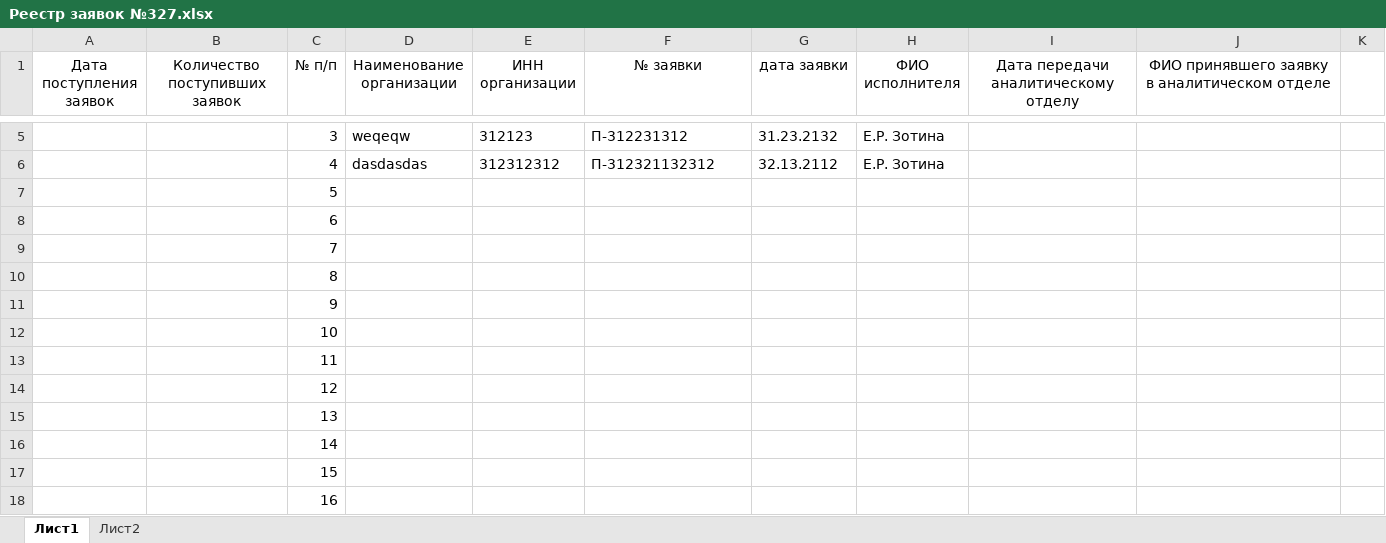
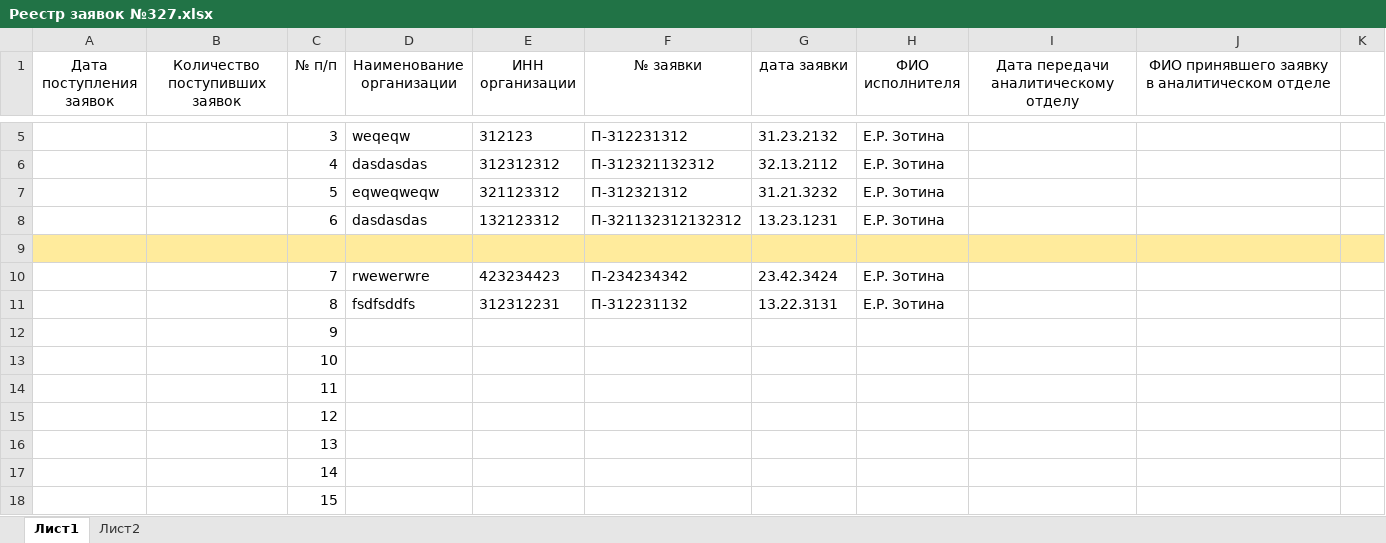
Before and after one commit to AntonZotin/word_generator, an Excel workbook: Реестр заявок №327.xlsx, sheet Лист1, drawn as a sheet; only a part is shown, gaps mark what is left out; the shorter side is filled out with more unchanged rows; values as stored, in another font and other column widths than the file's, no borders; addresses are those after the commit; the diff names each change by its address in the sheet, - before the commit and + after, or states it on an @@ line.

```diff
--- a/Реестр заявок №327.xlsx (sheet Лист1)
+++ b/Реестр заявок №327.xlsx (sheet Лист1)
-D7 (Наименование организации): (empty)
+D7 (Наименование организации): eqweqweqw
-E7 (ИНН организации): (empty)
+E7 (ИНН организации): 321123312
-F7 (№ заявки): (empty)
+F7 (№ заявки): П-312321312
-G7 (дата заявки): (empty)
+G7 (дата заявки): 31.21.3232
-H7:H8 (ФИО исполнителя): (empty)
+H7:H8 (ФИО исполнителя): Е.Р. Зотина
-D8 (Наименование организации): (empty)
+D8 (Наименование организации): dasdasdas
-E8 (ИНН организации): (empty)
+E8 (ИНН организации): 132123312
-F8 (№ заявки): (empty)
+F8 (№ заявки): П-321132312132312
-G8 (дата заявки): (empty)
+G8 (дата заявки): 13.23.1231
+row 9: (empty)
-D10 (Наименование организации): (empty)
+D10 (Наименование организации): rwewerwre
-E10 (ИНН организации): (empty)
+E10 (ИНН организации): 423234423
-F10 (№ заявки): (empty)
+F10 (№ заявки): П-234234342
-G10 (дата заявки): (empty)
+G10 (дата заявки): 23.42.3424
-H10:H11 (ФИО исполнителя): (empty)
+H10:H11 (ФИО исполнителя): Е.Р. Зотина
-D11 (Наименование организации): (empty)
+D11 (Наименование организации): fsdfsddfs
-E11 (ИНН организации): (empty)
+E11 (ИНН организации): 312312231
-F11 (№ заявки): (empty)
+F11 (№ заявки): П-312231132
-G11 (дата заявки): (empty)
+G11 (дата заявки): 13.22.3131
```
Also changed, not shown: 1 other file.
